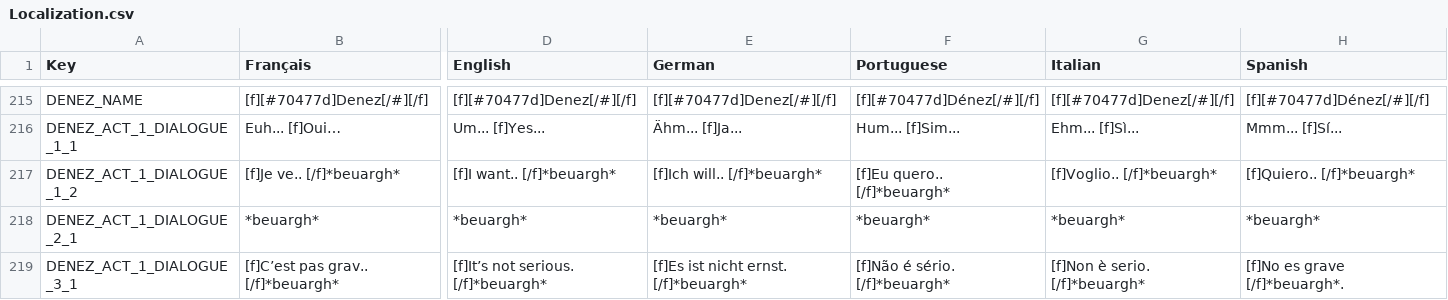
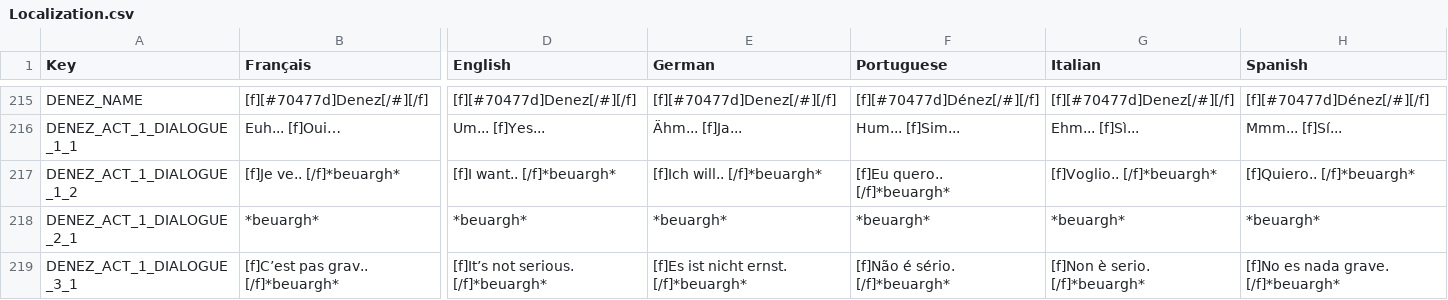
Before and after one commit to Polissages-de-Couilles/Reflets-Oublies, a CSV file: Assets/Resources/Localization.csv, drawn as a sheet; only a part is shown, gaps mark what is left out; the diff names each change by its address in the sheet, - before the commit and + after, or states it on an @@ line.

```diff
--- a/Assets/Resources/Localization.csv
+++ b/Assets/Resources/Localization.csv
-H219 (Spanish): [f]No es grave [/f]*beuargh*.
+H219 (Spanish): [f]No es nada grave. [/f]*beuargh*
```
Also changed, not shown: 2 other files.
